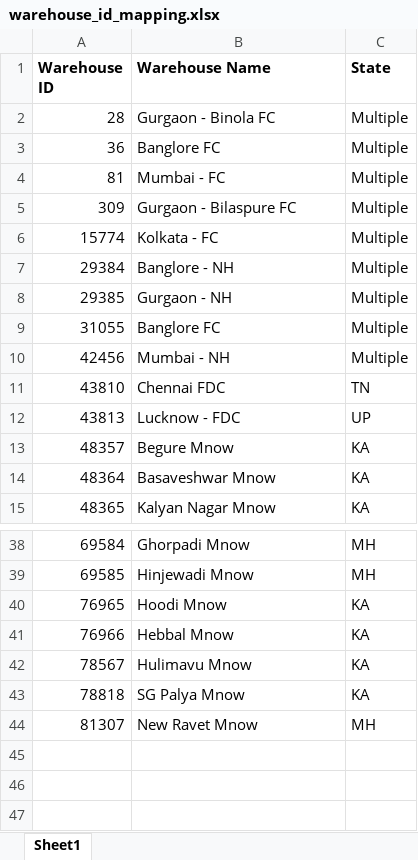
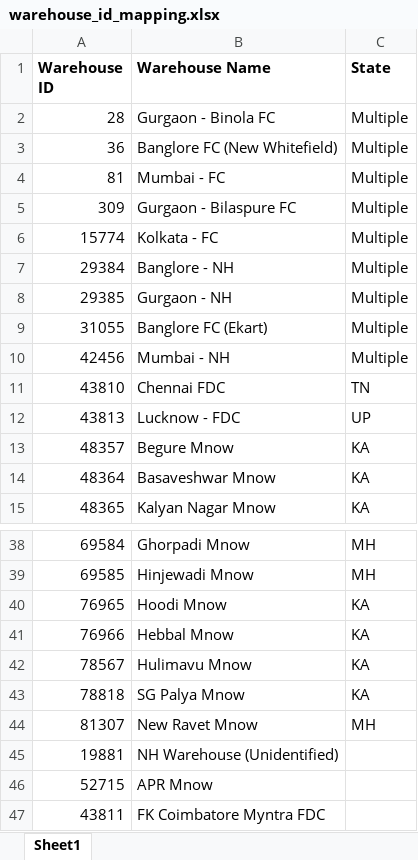
Before and after one commit to shtaakshi-source/myntra-sjit-dashboard, an Excel workbook: config/warehouse_id_mapping.xlsx, sheet Sheet1, drawn as a sheet; only a part is shown, gaps mark what is left out; values as stored, in another font and other column widths than the file's, no borders; the diff names each change by its address in the sheet, - before the commit and + after, or states it on an @@ line.

Commit message:
Myntra SJIT dashboard v2

```diff
--- a/config/warehouse_id_mapping.xlsx (sheet Sheet1)
+++ b/config/warehouse_id_mapping.xlsx (sheet Sheet1)
-B3 (Warehouse Name): Banglore FC
+B3 (Warehouse Name): Banglore FC (New Whitefield)
-B9 (Warehouse Name): Banglore FC
+B9 (Warehouse Name): Banglore FC (Ekart)
+row 45: 19881 | NH Warehouse (Unidentified)
+row 46: 52715 | APR Mnow
+row 47: 43811 | FK Coimbatore Myntra FDC
```
Also changed, not shown: 6 other files.
